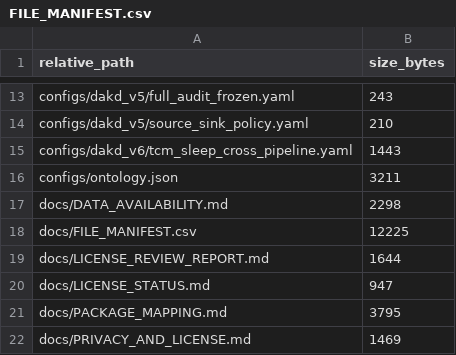
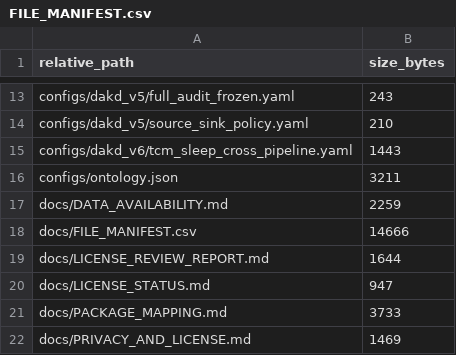
Before and after one commit to SYH-7/medsage-rag-audit-paper, a CSV file: docs/FILE_MANIFEST.csv, drawn as a sheet; only a part is shown, gaps mark what is left out; the diff covers the shown part only.

```diff
--- a/docs/FILE_MANIFEST.csv
+++ b/docs/FILE_MANIFEST.csv
@@ -16,7 +16,7 @@ configs/dakd_v6/tcm_sleep_cross_pipeline.yaml,1443
 configs/ontology.json,3211
-docs/DATA_AVAILABILITY.md,2298
-docs/FILE_MANIFEST.csv,12225
+docs/DATA_AVAILABILITY.md,2259
+docs/FILE_MANIFEST.csv,14666
 docs/LICENSE_REVIEW_REPORT.md,1644
 docs/LICENSE_STATUS.md,947
-docs/PACKAGE_MAPPING.md,3795
+docs/PACKAGE_MAPPING.md,3733
 docs/PRIVACY_AND_LICENSE.md,1469
```
Also changed, not shown: 37 edited cells elsewhere in this file, 1 other file.
